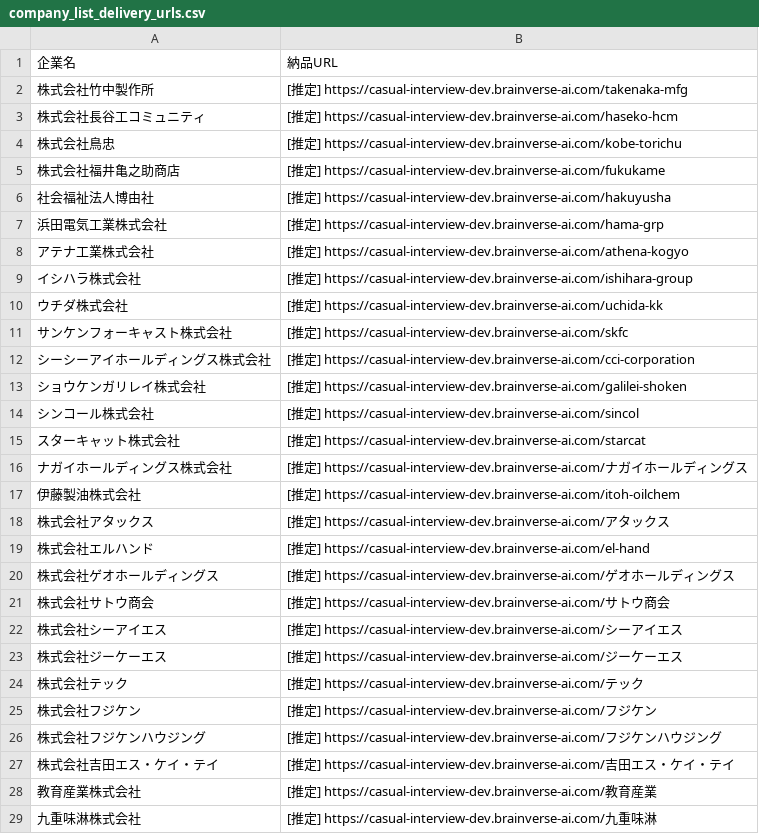
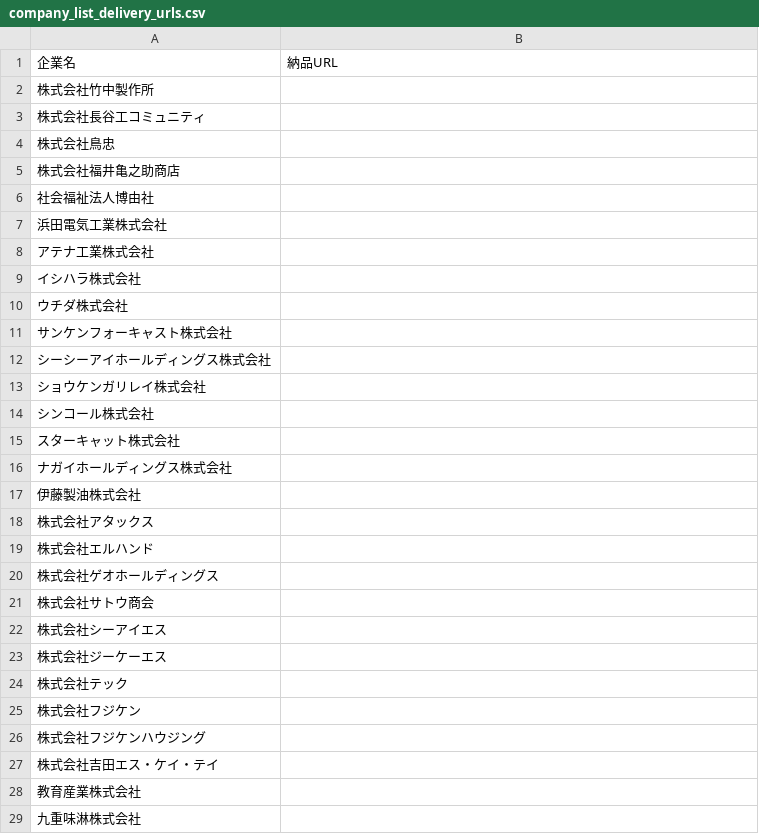
Before and after one commit to shofukui-neo/DOCdemo_update_project, a CSV file: data/company_list_delivery_urls.csv, drawn as a sheet; only a part is shown; the diff covers the shown part only.

```diff
--- a/data/company_list_delivery_urls.csv
+++ b/data/company_list_delivery_urls.csv
@@ -1,29 +1,29 @@
 企業名,納品URL
-株式会社竹中製作所,[推定] https://casual-interview-dev.brainverse-ai.com/takenaka-mfg
-株式会社長谷工コミュニティ,[推定] https://casual-interview-dev.brainverse-ai.com/haseko-hcm
-株式会社鳥忠,[推定] https://casual-interview-dev.brainverse-ai.com/kobe-torichu
-株式会社福井亀之助商店,[推定] https://casual-interview-dev.brainverse-ai.com/fukukame
-社会福祉法人博由社,[推定] https://casual-interview-dev.brainverse-ai.com/hakuyusha
-浜田電気工業株式会社,[推定] https://casual-interview-dev.brainverse-ai.com/hama-grp
-アテナ工業株式会社,[推定] https://casual-interview-dev.brainverse-ai.com/athena-kogyo
-イシハラ株式会社,[推定] https://casual-interview-dev.brainverse-ai.com/ishihara-group
-ウチダ株式会社,[推定] https://casual-interview-dev.brainverse-ai.com/uchida-kk
-サンケンフォーキャスト株式会社,[推定] https://casual-interview-dev.brainverse-ai.com/skfc
-シーシーアイホールディングス株式会社,[推定] https://casual-interview-dev.brainverse-ai.com/cci-corporation
-ショウケンガリレイ株式会社,[推定] https://casual-interview-dev.brainverse-ai.com/galilei-shoken
-シンコール株式会社,[推定] https://casual-interview-dev.brainverse-ai.com/sincol
-スターキャット株式会社,[推定] https://casual-interview-dev.brainverse-ai.com/starcat
-ナガイホールディングス株式会社,[推定] https://casual-interview-dev.brainverse-ai.com/ナガイホールディングス
-伊藤製油株式会社,[推定] https://casual-interview-dev.brainverse-ai.com/itoh-oilchem
-株式会社アタックス,[推定] https://casual-interview-dev.brainverse-ai.com/アタックス
-株式会社エルハンド,[推定] https://casual-interview-dev.brainverse-ai.com/el-hand
-株式会社ゲオホールディングス,[推定] https://casual-interview-dev.brainverse-ai.com/ゲオホールディングス
-株式会社サトウ商会,[推定] https://casual-interview-dev.brainverse-ai.com/サトウ商会
-株式会社シーアイエス,[推定] https://casual-interview-dev.brainverse-ai.com/シーアイエス
-株式会社ジーケーエス,[推定] https://casual-interview-dev.brainverse-ai.com/ジーケーエス
-株式会社テック,[推定] https://casual-interview-dev.brainverse-ai.com/テック
-株式会社フジケン,[推定] https://casual-interview-dev.brainverse-ai.com/フジケン
-株式会社フジケンハウジング,[推定] https://casual-interview-dev.brainverse-ai.com/フジケンハウジング
-株式会社吉田エス・ケイ・テイ,[推定] https://casual-interview-dev.brainverse-ai.com/吉田エス・ケイ・テイ
-教育産業株式会社,[推定] https://casual-interview-dev.brainverse-ai.com/教育産業
-九重味淋株式会社,[推定] https://casual-interview-dev.brainverse-ai.com/九重味淋
+株式会社竹中製作所,
+株式会社長谷工コミュニティ,
+株式会社鳥忠,
+株式会社福井亀之助商店,
+社会福祉法人博由社,
+浜田電気工業株式会社,
+アテナ工業株式会社,
+イシハラ株式会社,
+ウチダ株式会社,
+サンケンフォーキャスト株式会社,
+シーシーアイホールディングス株式会社,
+ショウケンガリレイ株式会社,
+シンコール株式会社,
+スターキャット株式会社,
+ナガイホールディングス株式会社,
+伊藤製油株式会社,
+株式会社アタックス,
+株式会社エルハンド,
+株式会社ゲオホールディングス,
+株式会社サトウ商会,
+株式会社シーアイエス,
+株式会社ジーケーエス,
+株式会社テック,
+株式会社フジケン,
+株式会社フジケンハウジング,
+株式会社吉田エス・ケイ・テイ,
+教育産業株式会社,
+九重味淋株式会社,
```
Also changed, not shown: 13 added rows and 22 edited cells elsewhere in this file, data/company_list.csv, 6 other files.
